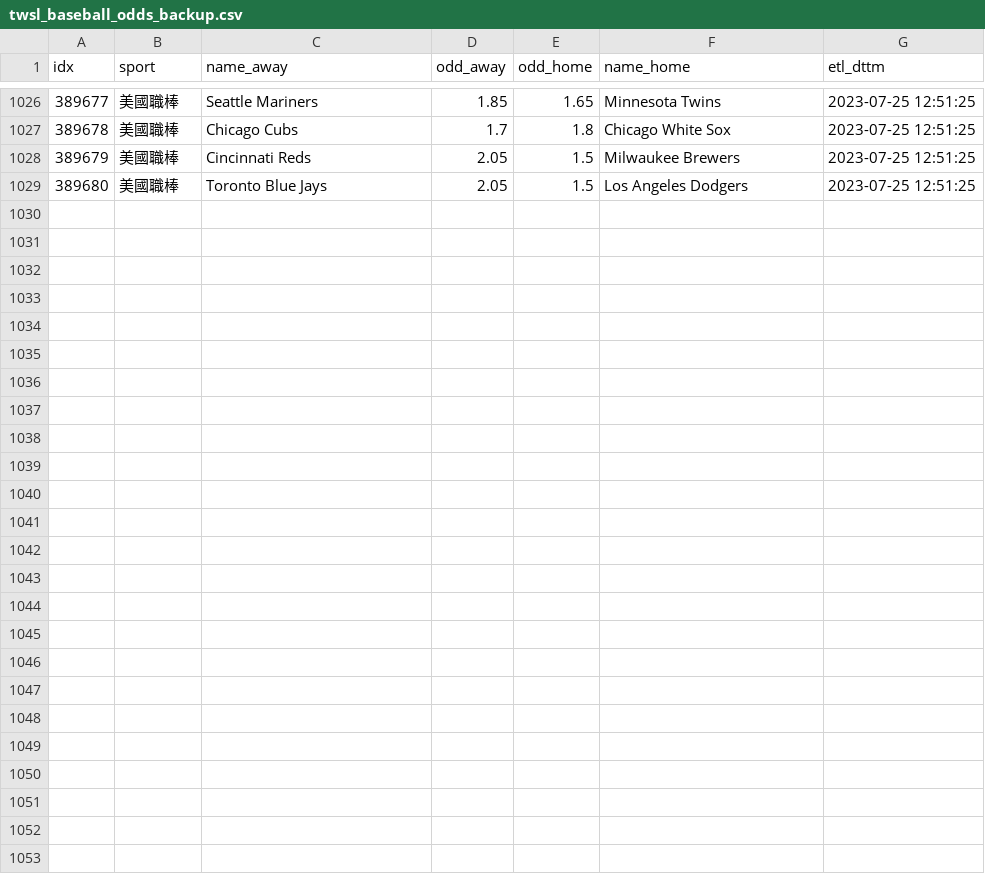
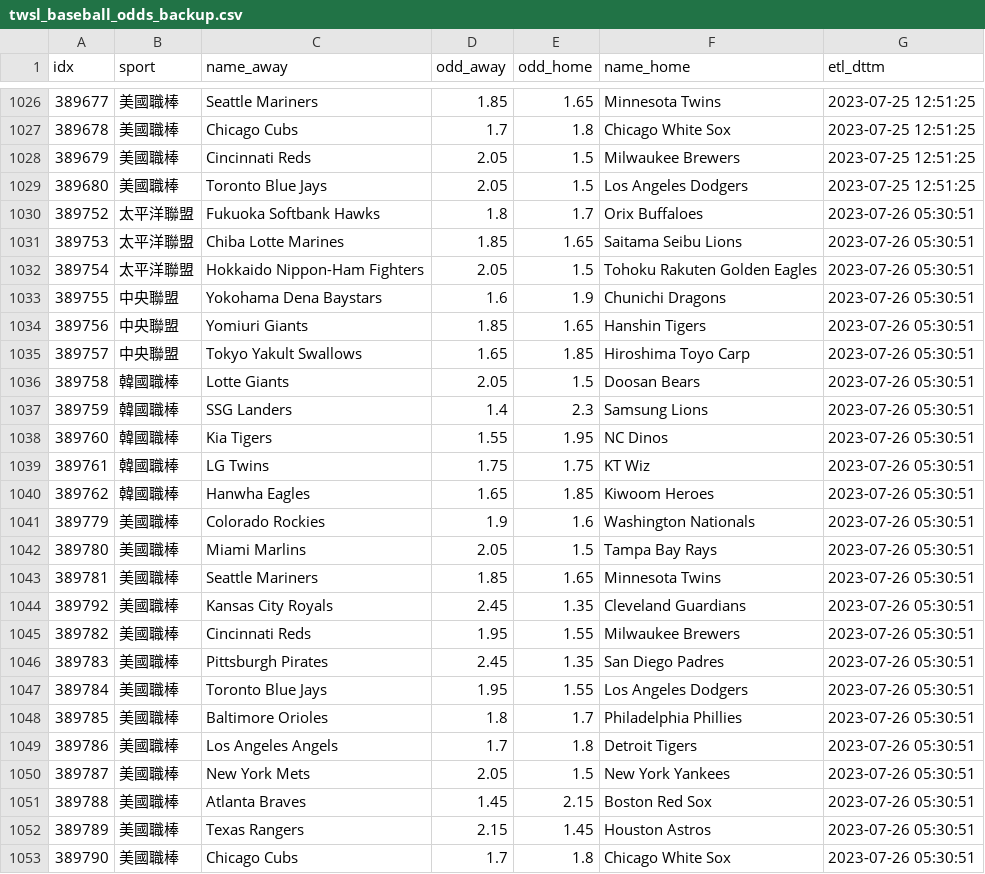
Before and after one commit to achilles0926/tw_sport_lottery, a CSV file: twsl_baseball_odds_backup.csv, drawn as a sheet; only a part is shown, gaps mark what is left out.

```diff
--- a/twsl_baseball_odds_backup.csv
+++ b/twsl_baseball_odds_backup.csv
@@ -1029 +1029,25 @@
 389680,美國職棒,Toronto Blue Jays,2.05,1.5,Los Angeles Dodgers,2023-07-25 12:51:25
+389752,太平洋聯盟,Fukuoka Softbank Hawks,1.8,1.7,Orix Buffaloes,2023-07-26 05:30:51
+389753,太平洋聯盟,Chiba Lotte Marines,1.85,1.65,Saitama Seibu Lions,2023-07-26 05:30:51
+389754,太平洋聯盟,Hokkaido Nippon-Ham Fighters,2.05,1.5,Tohoku Rakuten Golden Eagles,2023-07-26 05:30:51
+389755,中央聯盟,Yokohama Dena Baystars,1.6,1.9,Chunichi Dragons,2023-07-26 05:30:51
+389756,中央聯盟,Yomiuri Giants,1.85,1.65,Hanshin Tigers,2023-07-26 05:30:51
+389757,中央聯盟,Tokyo Yakult Swallows,1.65,1.85,Hiroshima Toyo Carp,2023-07-26 05:30:51
+389758,韓國職棒,Lotte Giants,2.05,1.5,Doosan Bears,2023-07-26 05:30:51
+389759,韓國職棒,SSG Landers,1.4,2.3,Samsung Lions,2023-07-26 05:30:51
+389760,韓國職棒,Kia Tigers,1.55,1.95,NC Dinos,2023-07-26 05:30:51
+389761,韓國職棒,LG Twins,1.75,1.75,KT Wiz,2023-07-26 05:30:51
+389762,韓國職棒,Hanwha Eagles,1.65,1.85,Kiwoom Heroes,2023-07-26 05:30:51
+389779,美國職棒,Colorado Rockies,1.9,1.6,Washington Nationals,2023-07-26 05:30:51
+389780,美國職棒,Miami Marlins,2.05,1.5,Tampa Bay Rays,2023-07-26 05:30:51
+389781,美國職棒,Seattle Mariners,1.85,1.65,Minnesota Twins,2023-07-26 05:30:51
+389792,美國職棒,Kansas City Royals,2.45,1.35,Cleveland Guardians,2023-07-26 05:30:51
+389782,美國職棒,Cincinnati Reds,1.95,1.55,Milwaukee Brewers,2023-07-26 05:30:51
+389783,美國職棒,Pittsburgh Pirates,2.45,1.35,San Diego Padres,2023-07-26 05:30:51
+389784,美國職棒,Toronto Blue Jays,1.95,1.55,Los Angeles Dodgers,2023-07-26 05:30:51
+389785,美國職棒,Baltimore Orioles,1.8,1.7,Philadelphia Phillies,2023-07-26 05:30:51
+389786,美國職棒,Los Angeles Angels,1.7,1.8,Detroit Tigers,2023-07-26 05:30:51
+389787,美國職棒,New York Mets,2.05,1.5,New York Yankees,2023-07-26 05:30:51
+389788,美國職棒,Atlanta Braves,1.45,2.15,Boston Red Sox,2023-07-26 05:30:51
+389789,美國職棒,Texas Rangers,2.15,1.45,Houston Astros,2023-07-26 05:30:51
+389790,美國職棒,Chicago Cubs,1.7,1.8,Chicago White Sox,2023-07-26 05:30:51
```
Also changed, not shown: twsl_baseball_odds_base.csv, twsl_baseball_odds_new.csv.
